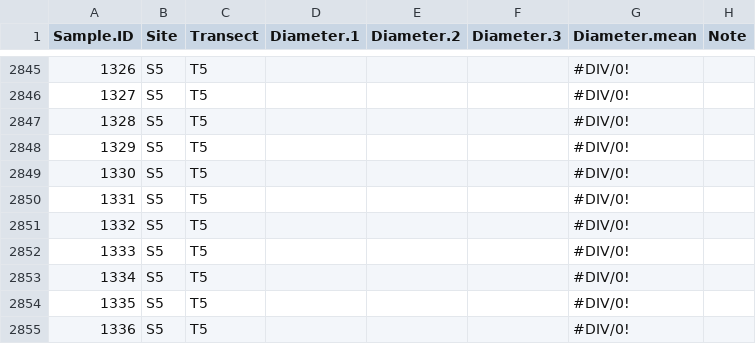
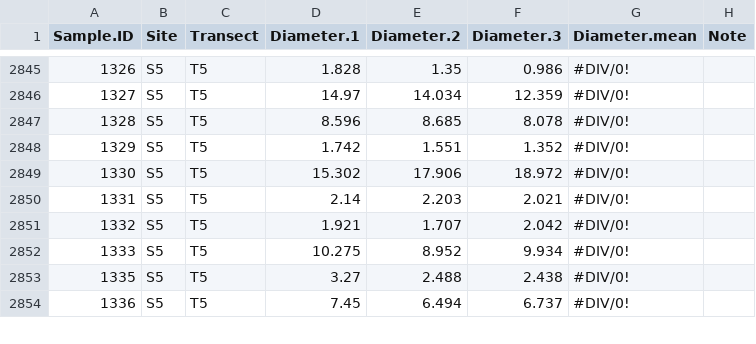
Before and after one commit to PierrickHarnay/Pocillopora-Lagoon-Abundance, a CSV file: Data/POC_RA_Size.csv, drawn as a sheet; only a part is shown, gaps mark what is left out; the diff covers the shown part only.

```diff
--- a/Data/POC_RA_Size.csv
+++ b/Data/POC_RA_Size.csv
@@ -2845,11 +2845,10 @@ Sample.ID,Site,Transect,Diameter.1,Diameter.2,Diameter.3,Diameter.mean,Note
-1326,S5,T5,,,,#DIV/0!,
-1327,S5,T5,,,,#DIV/0!,
-1328,S5,T5,,,,#DIV/0!,
-1329,S5,T5,,,,#DIV/0!,
-1330,S5,T5,,,,#DIV/0!,
-1331,S5,T5,,,,#DIV/0!,
-1332,S5,T5,,,,#DIV/0!,
-1333,S5,T5,,,,#DIV/0!,
-1334,S5,T5,,,,#DIV/0!,
-1335,S5,T5,,,,#DIV/0!,
-1336,S5,T5,,,,#DIV/0!,
+1326,S5,T5,1.828,1.35,0.986,#DIV/0!,
+1327,S5,T5,14.97,14.034,12.359,#DIV/0!,
+1328,S5,T5,8.596,8.685,8.078,#DIV/0!,
+1329,S5,T5,1.742,1.551,1.352,#DIV/0!,
+1330,S5,T5,15.302,17.906,18.972,#DIV/0!,
+1331,S5,T5,2.14,2.203,2.021,#DIV/0!,
+1332,S5,T5,1.921,1.707,2.042,#DIV/0!,
+1333,S5,T5,10.275,8.952,9.934,#DIV/0!,
+1335,S5,T5,3.27,2.488,2.438,#DIV/0!,
+1336,S5,T5,7.45,6.494,6.737,#DIV/0!,
```
Also changed, not shown: 60 edited cells elsewhere in this file, 1 other file.
